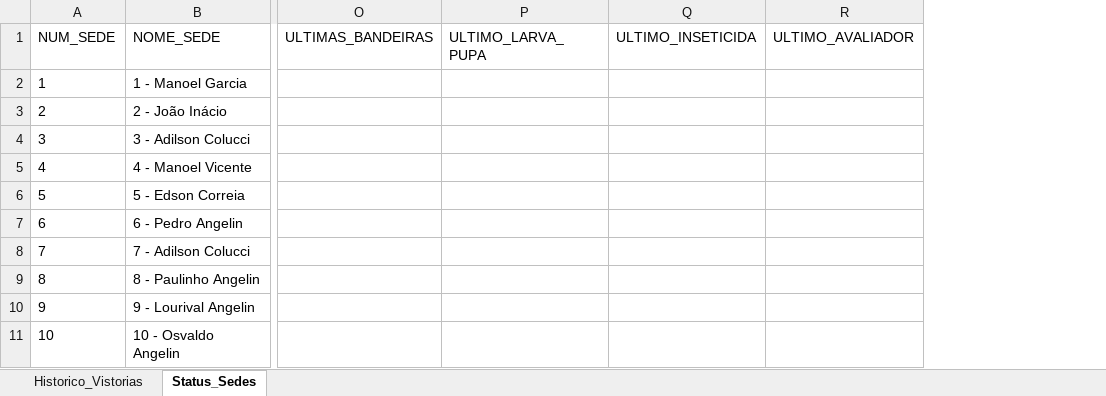
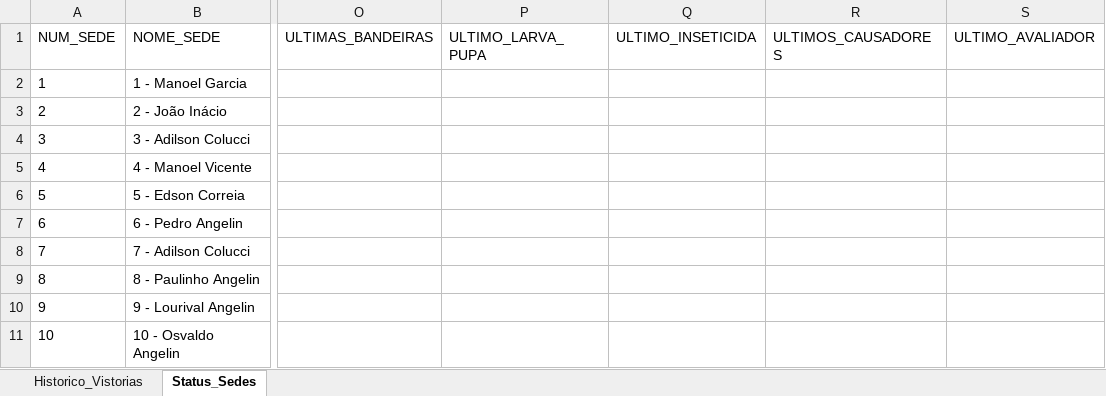
Before and after one commit to GEOTECNOLOGIACLEALCO/MONITORAMENTO_SEDES, an Excel workbook: Visitas_Monitoramento_Sede.xlsx, sheet Status_Sedes, drawn as a sheet; only a part is shown, gaps mark what is left out; values as stored, in another font and other column widths than the file's, no borders; the diff names each change by its address in the sheet, - before the commit and + after, or states it on an @@ line.

Commit message:
Formulario: matricula flexivel ate 6 digitos, remover foto e adicionar possiveis causadores (Torta, Vinhaca, Outro)

```diff
--- a/Visitas_Monitoramento_Sede.xlsx (sheet Status_Sedes)
+++ b/Visitas_Monitoramento_Sede.xlsx (sheet Status_Sedes)
+column R (ULTIMOS_CAUSADORES), empty
```
Also changed, not shown: sheet Historico_Vistorias, 2 other files.
